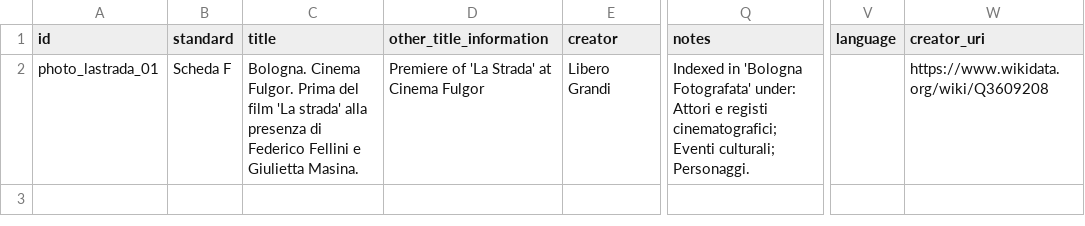
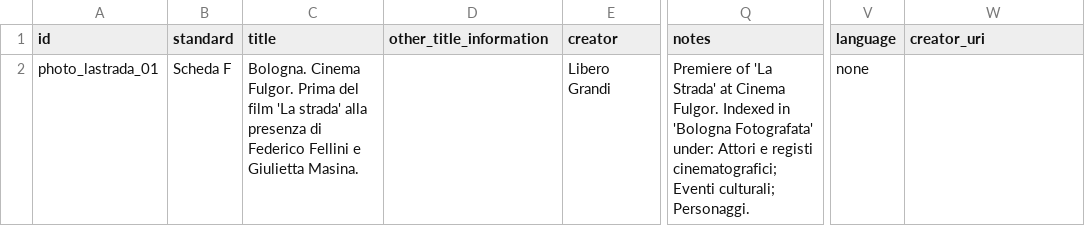
Before and after one commit to CineFiles25/TheRevolussionOfRenzoRenzi, a CSV file: csv/photo_lastrada_01.csv, drawn as a sheet; only a part is shown, gaps mark what is left out; the diff names each change by its address in the sheet, - before the commit and + after, or states it on an @@ line.

Commit message:
Update photo_lastrada_01.csv

```diff
--- a/csv/photo_lastrada_01.csv
+++ b/csv/photo_lastrada_01.csv
-D2 (other_title_information): Premiere of 'La Strada' at Cinema Fulgor
+D2 (other_title_information): (empty)
-Q2 (notes): Indexed in…
+Q2 (notes): Premiere of 'La Strada' at Cinema Fulgor. Indexed in…
-V2 (language): (empty)
+V2 (language): none
-W2 (creator_uri): https://www.wikidata.org/wiki/Q3609208
+W2 (creator_uri): (empty)
```
